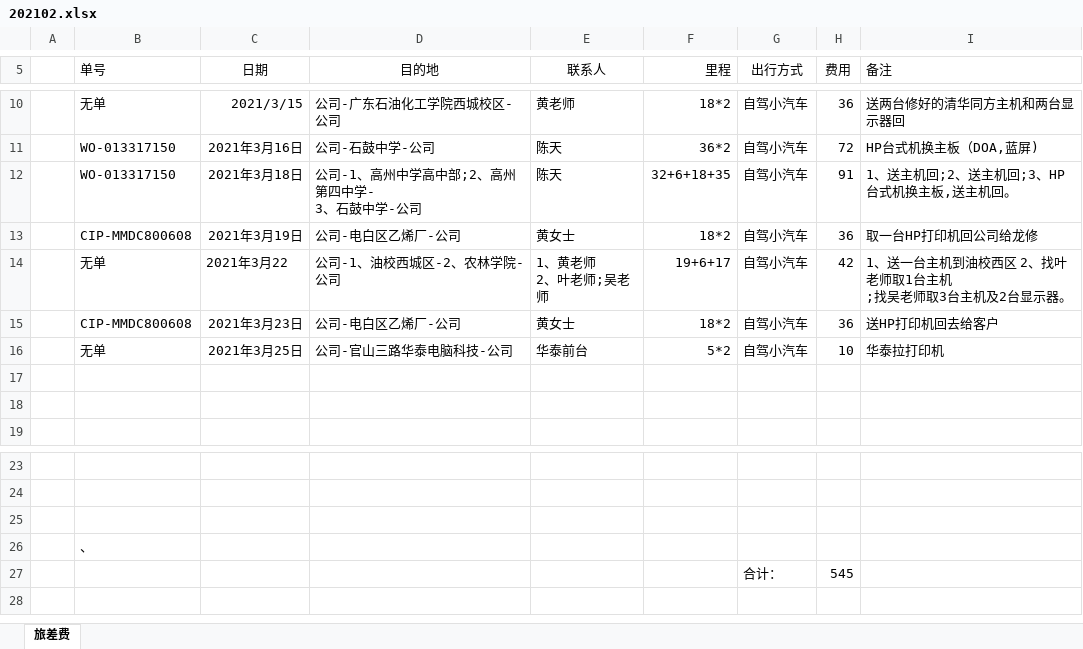
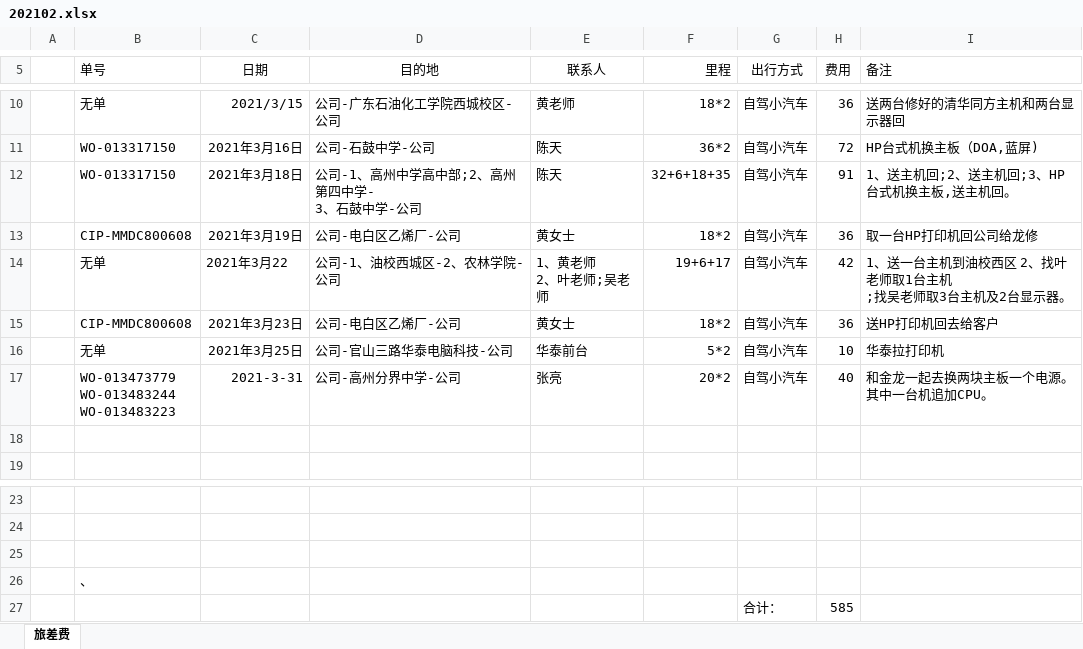
Before and after one commit to ikwen/debianlinux, an Excel workbook: HP/zj/202102.xlsx, sheet 旅差费, drawn as a sheet; only a part is shown, gaps mark what is left out; values as stored, in another font and other column widths than the file's, no borders; ↵ is a line break in a cell; the diff names each change by its address in the sheet, - before the commit and + after, or states it on an @@ line.

```diff
--- a/HP/zj/202102.xlsx (sheet 旅差费)
+++ b/HP/zj/202102.xlsx (sheet 旅差费)
-row 17: (empty)
+row 17:  | WO-013473779 ↵ WO-013483244 ↵ WO-013483223 | 2021-3-31 | 公司-高州分界中学-公司 | 张亮 | 20*2 | 自驾小汽车 | 40 | 和金龙一起去换两块主板一个电源。其中一台机追加CPU。
-H27 (费用): 545
+H27 (费用): 585
```
Also changed, not shown: 2 other files.
